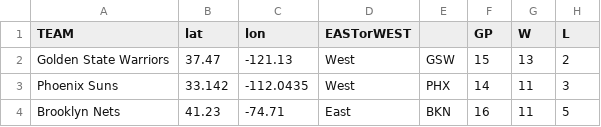
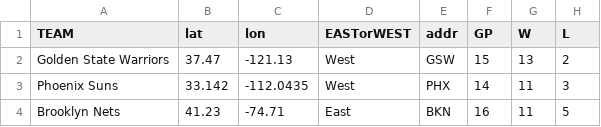
Before and after one commit to wooyoyohehe/CS-584, a CSV file: new_data/team_info.csv, drawn as a sheet; only a part is shown; the diff names each change by its address in the sheet, - before the commit and + after, or states it on an @@ line.

Commit message:
Update team_info.csv

```diff
--- a/new_data/team_info.csv
+++ b/new_data/team_info.csv
-E1: (empty)
+E1: addr
```
